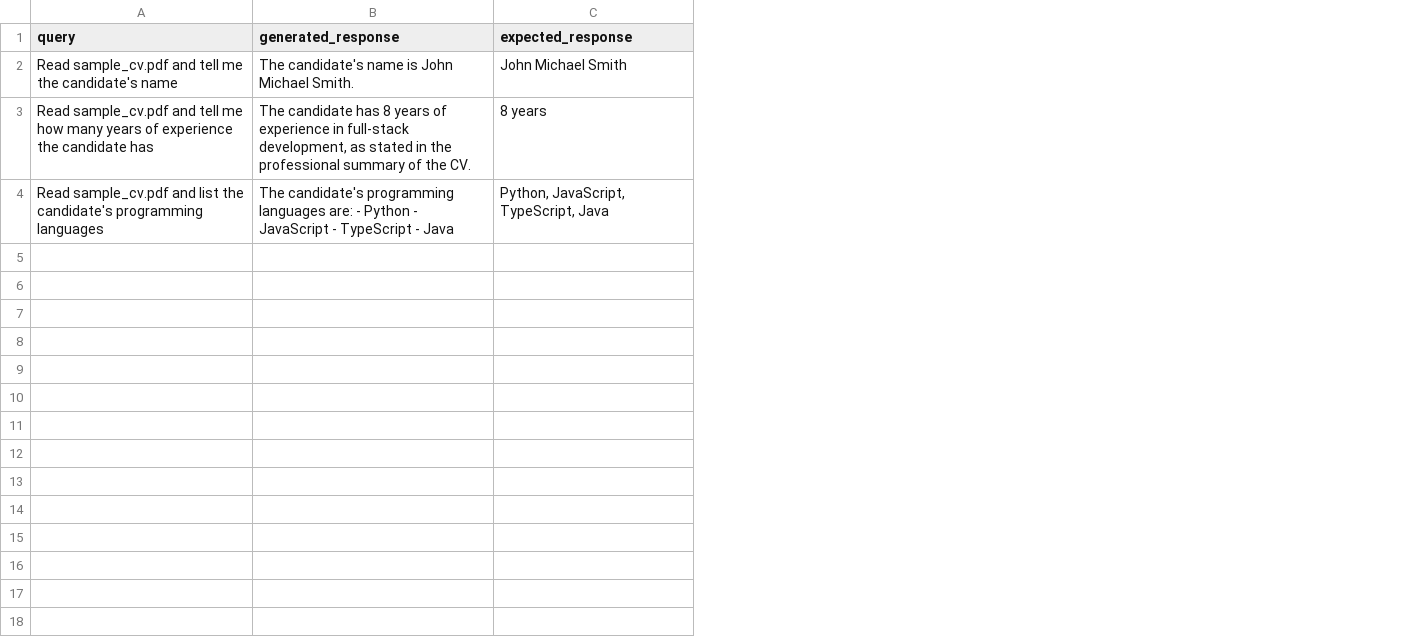
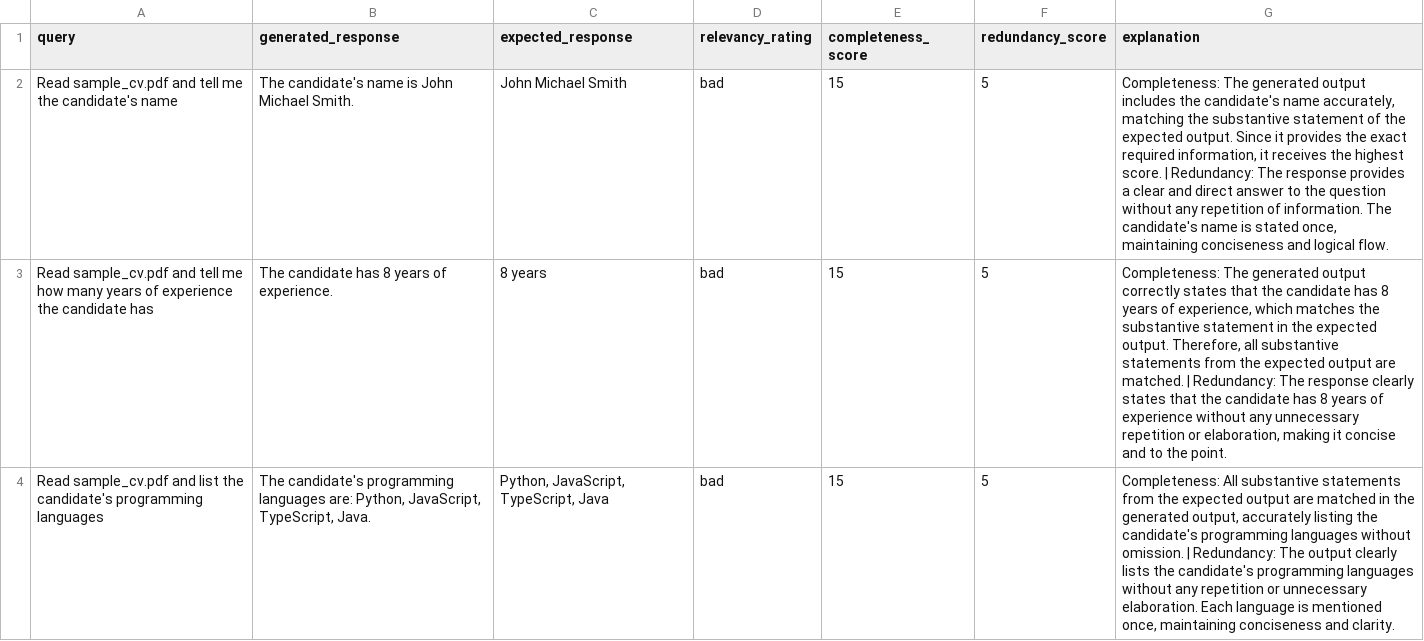
Before and after one commit to saulsayerzgdp/demo-aip-python-sdk, a CSV file: cv_agent_results.csv, drawn as a sheet; the diff names each change by its address in the sheet, - before the commit and + after, or states it on an @@ line.

```diff
--- a/cv_agent_results.csv
+++ b/cv_agent_results.csv
+column D (relevancy_rating), rows 2-4: all bad
+column E (completeness_score), rows 2-4: all 15
+column F (redundancy_score), rows 2-4: all 5
+column G (explanation), rows 2-4: Completeness: The generated output includes the candidate's name accurately, matching the substantive statement of the expected output. Since it provides the exact required information, it receives the highest score. | Redundancy: The response provides a clear and direct answer to the question without any repetition of information. The candidate's name is stated once, maintaining conciseness and logical flow. | Completeness: The generated output correctly states that the candidate has 8 years of experience, which matches the substantive statement in the expected output. Therefore, all substantive statements from the expected output are matched. | Redundancy: The response clearly states that the candidate has 8 years of experience without any unnecessary repetition or elaboration, making it concise and to the point. | Completeness: All substantive statements from the expected output are matched in the generated output, accurately listing the candidate's programming languages without omission. | Redundancy: The output clearly lists the candidate's programming languages without any repetition or unnecessary elaboration. Each language is mentioned once, maintaining conciseness and clarity.
-B3 (generated_response): …years of experience in full-stack development, as stated in the professional summary of the CV.
+B3 (generated_response): …years of experience.
-B4 (generated_response): …languages are: - Python - JavaScript - TypeScript - Java
+B4 (generated_response): …languages are: Python, JavaScript, TypeScript, Java.
```
Also changed, not shown: 3 other files.
